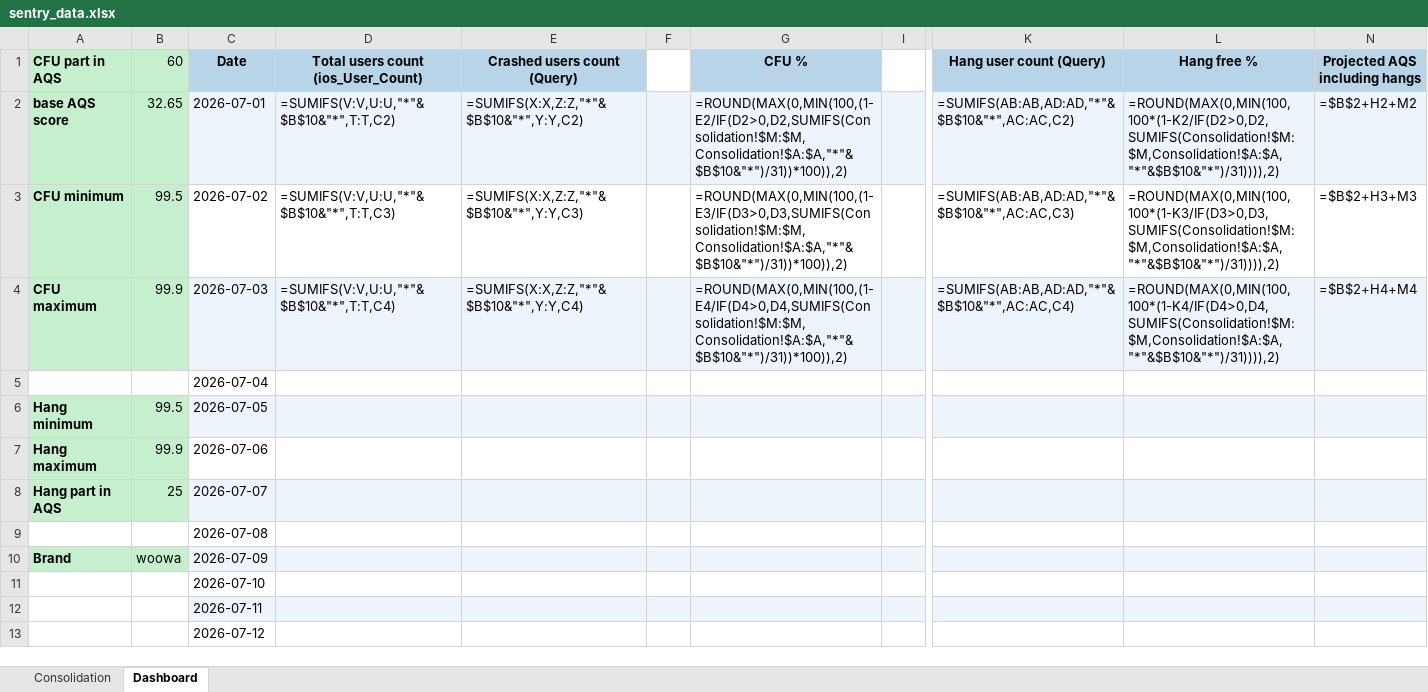
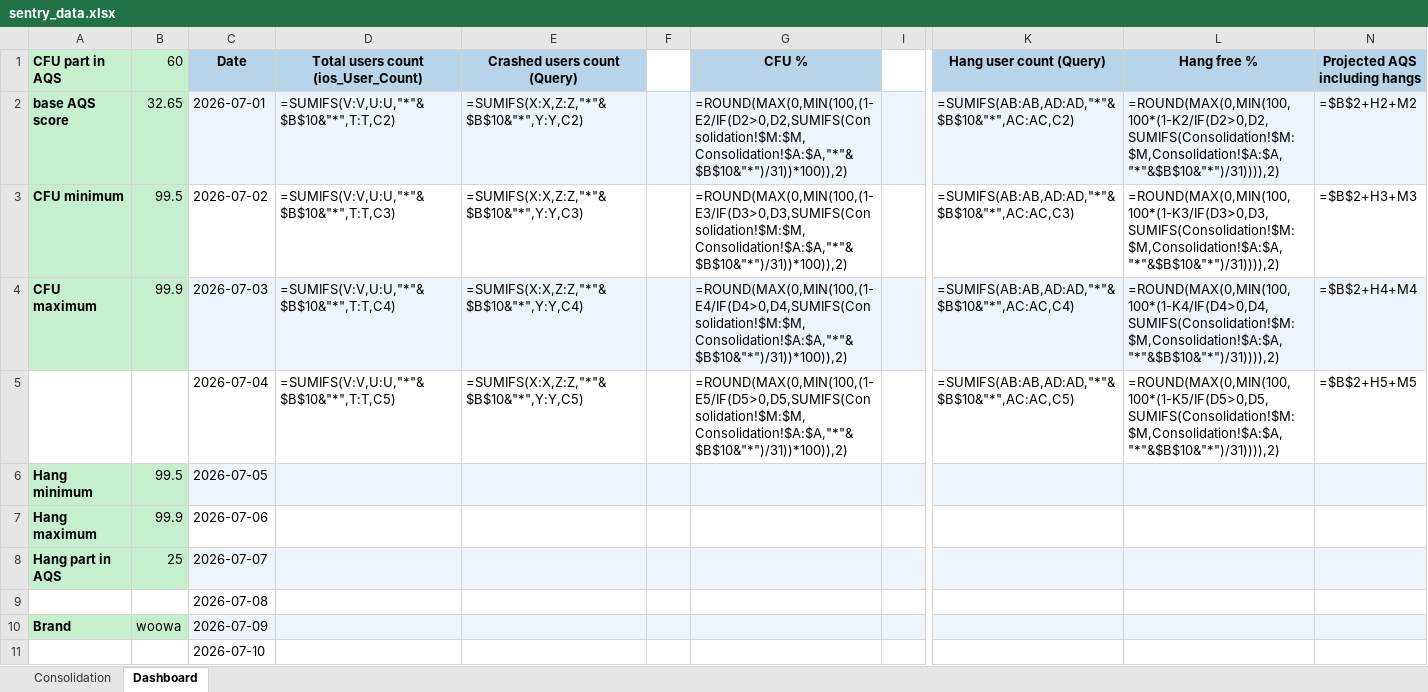
Before and after one commit to shilpa-bansal0401/rider-app-ios-reliability-dashboard, an Excel workbook: consolidation_report/sentry_data.xlsx, sheet Dashboard, drawn as a sheet; only a part is shown, gaps mark what is left out; the shorter side is filled out with more unchanged rows; values as stored, in another font and other column widths than the file's, no borders; formulas without a stored value are shown as written; the diff covers the shown part only; the diff names each change by its address in the sheet, - before the commit and + after, or states it on an @@ line.

```diff
--- a/consolidation_report/sentry_data.xlsx (sheet Dashboard)
+++ b/consolidation_report/sentry_data.xlsx (sheet Dashboard)
-D5: (empty)
+D5: =SUMIFS(V:V,U:U,"*"&$B$10&"*",T:T,C5)
-E5 (Crashed users count (Query)): (empty)
+E5 (Crashed users count (Query)): =SUMIFS(X:X,Z:Z,"*"&$B$10&"*",Y:Y,C5)
-G5 (CFU %): (empty)
+G5 (CFU %): =ROUND(MAX(0,MIN(100,(1-E5/IF(D5>0,D5,SUMIFS(Consolidation!$M:$M,Consolidation!$A:$A,"*"&$B$10&"*")/31))*100)),2)
-K5 (Hang user count (Query)): (empty)
+K5 (Hang user count (Query)): =SUMIFS(AB:AB,AD:AD,"*"&$B$10&"*",AC:AC,C5)
-L5 (Hang free %): (empty)
+L5 (Hang free %): =ROUND(MAX(0,MIN(100,100*(1-K5/IF(D5>0,D5,SUMIFS(Consolidation!$M:$M,Consolidation!$A:$A,"*"&$B$10&"*")/31)))),2)
-N5 (Projected AQS including hangs): (empty)
+N5 (Projected AQS including hangs): =$B$2+H5+M5
```
Also changed, not shown: 5 added rows, 2 removed rows, 30 edited cells and cell formats elsewhere in this sheet, hidden cells, 3 other files.
